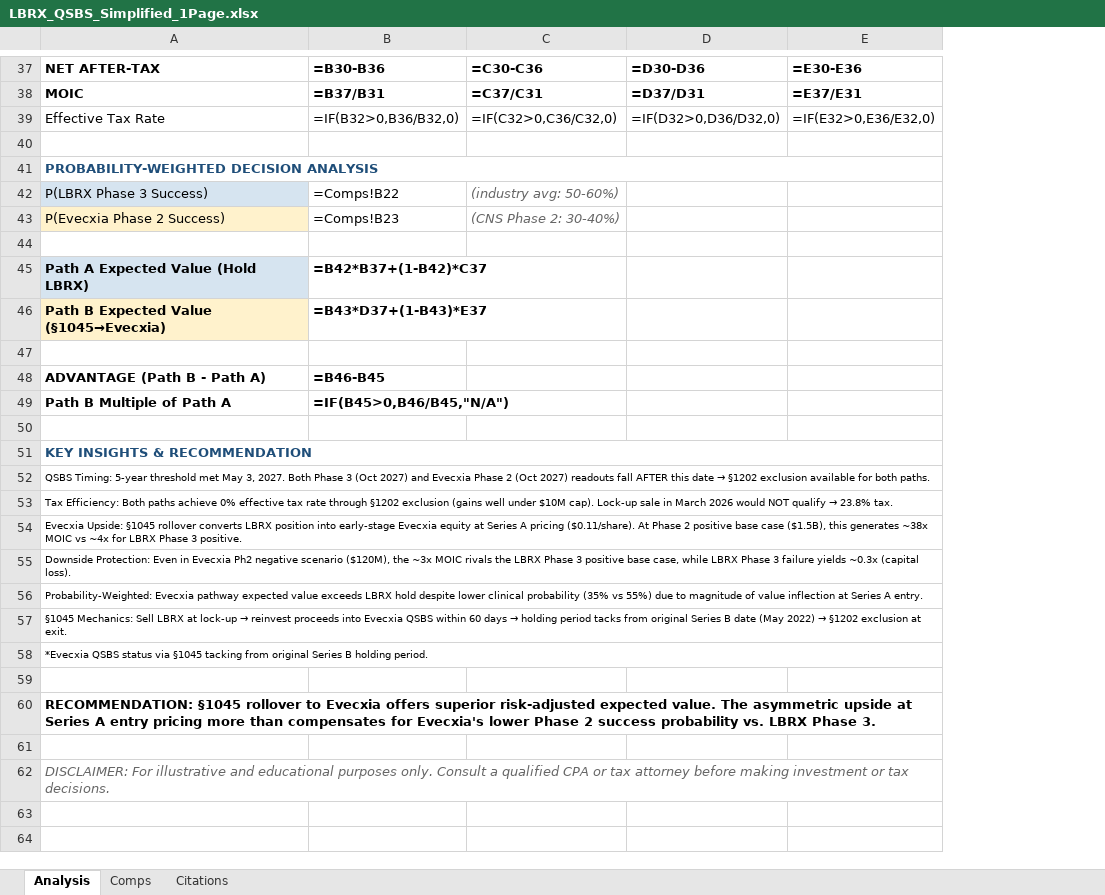
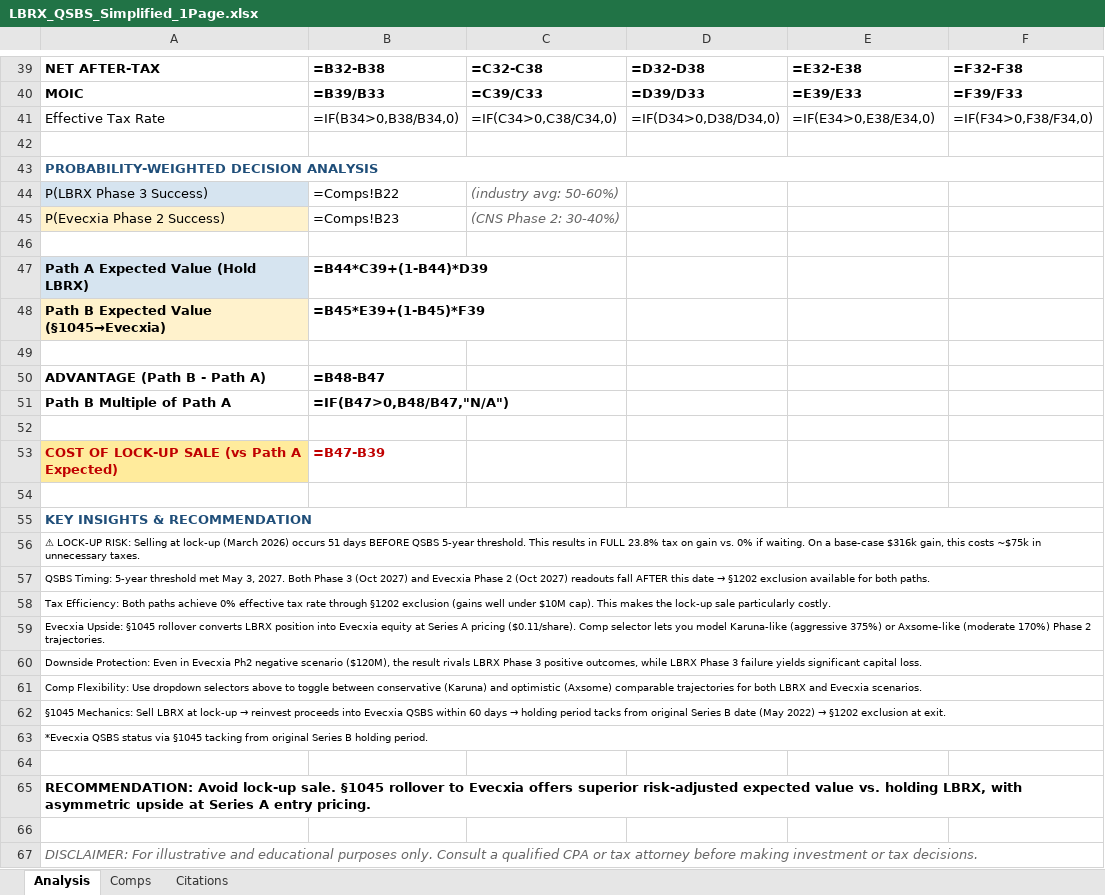
Before and after one commit to Barcingaround/LB-Pharma-qsbs, an Excel workbook: LBRX_QSBS_Simplified_1Page.xlsx, sheet Analysis, drawn as a sheet; only a part is shown, gaps mark what is left out; values as stored, in another font and other column widths than the file's, no borders; formulas without a stored value are shown as written; addresses are those after the commit; the diff covers the shown part only; the diff names each change by its address in the sheet, - before the commit and + after, or states it on an @@ line.

```diff
--- a/LBRX_QSBS_Simplified_1Page.xlsx (sheet Analysis)
+++ b/LBRX_QSBS_Simplified_1Page.xlsx (sheet Analysis)
+column D, rows 39-41: =D32-D38 | =D39/D33 | =IF(D34>0,D38/D34,0)
-B39: =B30-B36
+B39: =B32-B38
-C39: =C30-C36
+C39: =C32-C38
-E39: =D30-D36
+E39: =E32-E38
-F39: =E30-E36
+F39: =F32-F38
-B40: =B37/B31
+B40: =B39/B33
-C40: =C37/C31
+C40: =C39/C33
-E40: =D37/D31
+E40: =E39/E33
-F40: =E37/E31
+F40: =F39/F33
-B41: =IF(B32>0,B36/B32,0)
+B41: =IF(B34>0,B38/B34,0)
-C41: =IF(C32>0,C36/C32,0)
+C41: =IF(C34>0,C38/C34,0)
-E41: =IF(D32>0,D36/D32,0)
+E41: =IF(E34>0,E38/E34,0)
-F41: =IF(E32>0,E36/E32,0)
+F41: =IF(F34>0,F38/F34,0)
-B47: =B42*B37+(1-B42)*C37
+B47: =B44*C39+(1-B44)*D39
-B48: =B43*D37+(1-B43)*E37
+B48: =B45*E39+(1-B45)*F39
-B50: =B46-B45
+B50: =B48-B47
-B51: =IF(B45>0,B46/B45,"N/A")
+B51: =IF(B47>0,B48/B47,"N/A")
+row 52: (empty)
+row 53: COST OF LOCK-UP SALE (vs Path A Expected) | =B47-B39
+row 56: ⚠ LOCK-UP RISK: Selling at lock-up (March 2026) occurs 51 days BEFORE QSBS 5-year threshold. This results in FULL 23.8% tax on gain vs. 0% if waiting. On a base-case $316k gain, this costs ~$75k in unnecessary taxes.
@@ A58: …$10M cap). Lock-up sale in March 2026 would NOT qualify → 23.8% tax. → …$10M cap). This makes the lock-up sale particularly costly. @@
-A59: …position into early-stage Evecxia equity at Series A pricing ($0.11/share). At Phase 2 positive base case ($1.5B), this generates ~38x MOIC vs ~4x for LBRX Phase 3 positive.
+A59: …position into Evecxia equity at Series A pricing ($0.11/share). Comp selector lets you model Karuna-like (aggressive 375%) or Axsome-like (moderate 170%) Phase 2 trajectories.
-A60: …($120M), the ~3x MOIC rivals the LBRX Phase 3 positive base case, while LBRX Phase 3 failure yields ~0.3x (capital loss).
+A60: …($120M), the result rivals LBRX Phase 3 positive outcomes, while LBRX Phase 3 failure yields significant capital loss.
-A61: Probability-Weighted: Evecxia pathway expected value exceeds LBRX hold despite lower clinical probability (35% vs 55%) due to magnitude of value inflection at Series A entry.
+A61: Comp Flexibility: Use dropdown selectors above to toggle between conservative (Karuna) and optimistic (Axsome) comparable trajectories for both LBRX and Evecxia scenarios.
-A65: RECOMMENDATION: §1045 rollover to Evecxia offers superior risk-adjusted expected value. The asymmetric upside at Series A entry pricing more than compensates for Evecxia's lower Phase 2 success probability vs. LBRX Phase 3.
+A65: RECOMMENDATION: Avoid lock-up sale. §1045 rollover to Evecxia offers superior risk-adjusted expected value vs. holding LBRX, with asymmetric upside at Series A entry pricing.
```
Also changed, not shown: 6 added rows, 4 removed rows, 38 edited cells and cell formats elsewhere in this sheet, sheet Citations.
